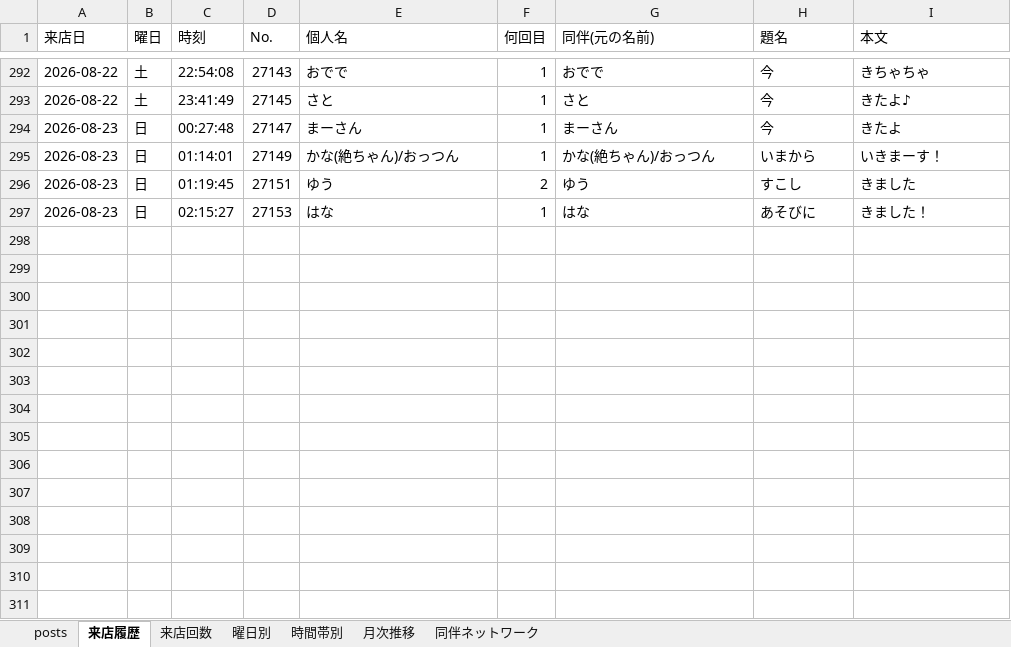
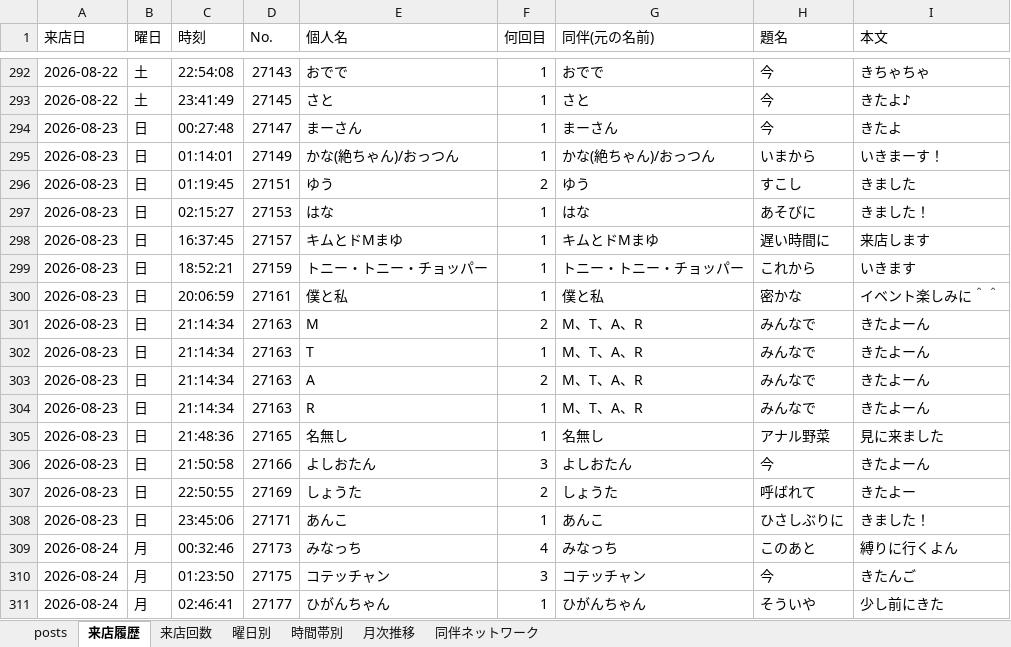
Before and after one commit to satoshiroid/bambitch-bbs-archiver, an Excel workbook: bbs_log.xlsx, sheet 来店履歴, drawn as a sheet; only a part is shown, gaps mark what is left out; values as stored, in another font and other column widths than the file's, no borders; the diff names each change by its address in the sheet, - before the commit and + after, or states it on an @@ line.

```diff
--- a/bbs_log.xlsx (sheet 来店履歴)
+++ b/bbs_log.xlsx (sheet 来店履歴)
+row 298: 2026-08-23 | 日 | 16:37:45 | 27157 | キムとドMまゆ | 1 | キムとドMまゆ | 遅い時間に | 来店します
+row 299: 2026-08-23 | 日 | 18:52:21 | 27159 | トニー・トニー・チョッパー | 1 | トニー・トニー・チョッパー | これから | いきます
+row 300: 2026-08-23 | 日 | 20:06:59 | 27161 | 僕と私 | 1 | 僕と私 | 密かな | イベント楽しみに＾＾
+row 301: 2026-08-23 | 日 | 21:14:34 | 27163 | M | 2 | M、T、A、R | みんなで | きたよーん
+row 302: 2026-08-23 | 日 | 21:14:34 | 27163 | T | 1 | M、T、A、R | みんなで | きたよーん
+row 303: 2026-08-23 | 日 | 21:14:34 | 27163 | A | 2 | M、T、A、R | みんなで | きたよーん
+row 304: 2026-08-23 | 日 | 21:14:34 | 27163 | R | 1 | M、T、A、R | みんなで | きたよーん
+row 305: 2026-08-23 | 日 | 21:48:36 | 27165 | 名無し | 1 | 名無し | アナル野菜 | 見に来ました
+row 306: 2026-08-23 | 日 | 21:50:58 | 27166 | よしおたん | 3 | よしおたん | 今 | きたよーん
+row 307: 2026-08-23 | 日 | 22:50:55 | 27169 | しょうた | 2 | しょうた | 呼ばれて | きたよー
+row 308: 2026-08-23 | 日 | 23:45:06 | 27171 | あんこ | 1 | あんこ | ひさしぶりに | きました！
+row 309: 2026-08-24 | 月 | 00:32:46 | 27173 | みなっち | 4 | みなっち | このあと | 縛りに行くよん
+row 310: 2026-08-24 | 月 | 01:23:50 | 27175 | コテッチャン | 3 | コテッチャン | 今 | きたんご
+row 311: 2026-08-24 | 月 | 02:46:41 | 27177 | ひがんちゃん | 1 | ひがんちゃん | そういや | 少し前にきた
```
Also changed, not shown: sheet 来店回数, sheet posts, sheet 時間帯別, sheet 同伴ネットワーク, sheet 月次推移, sheet 曜日別, 1 other file.
